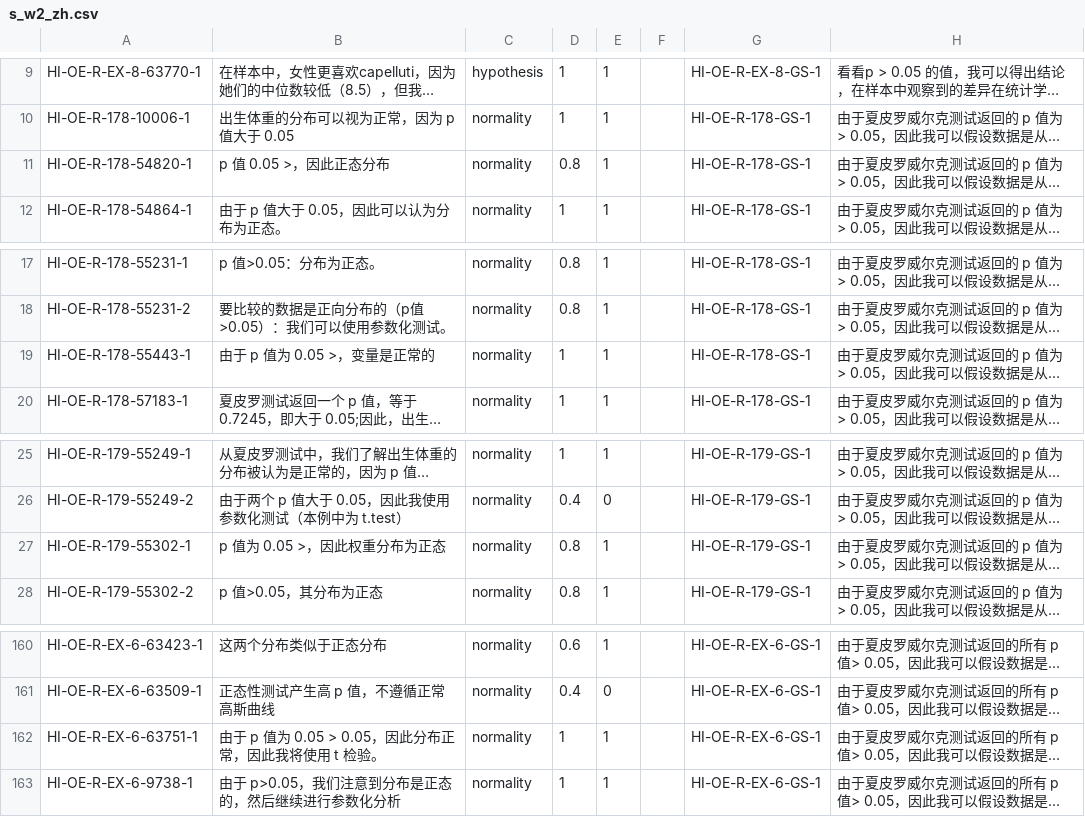
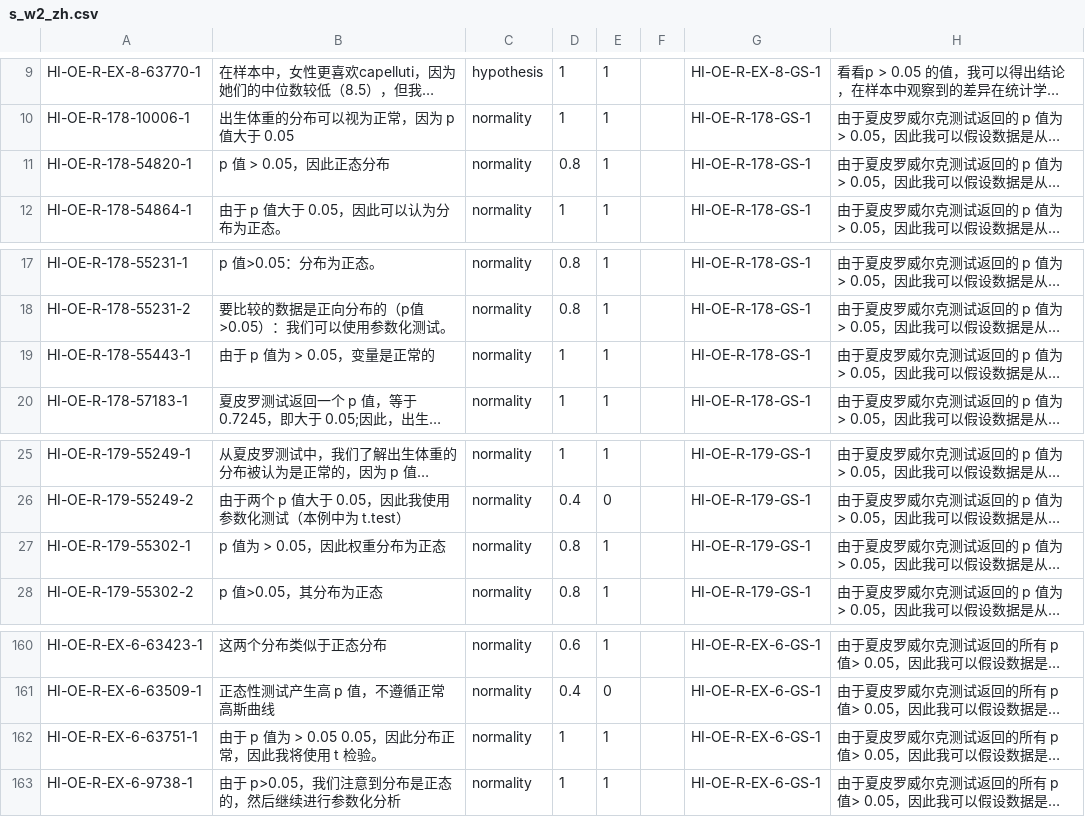
Before and after one commit to Creator-SN/ccSim, a CSV file: dataset/SFR/weakly/s_w2_zh.csv, drawn as a sheet; only a part is shown, gaps mark what is left out; long unchanged cells end in …; the diff names each change by its address in the sheet, - before the commit and + after, or states it on an @@ line.

```diff
--- a/dataset/SFR/weakly/s_w2_zh.csv
+++ b/dataset/SFR/weakly/s_w2_zh.csv
-B11: p 值 0.05 >，因此正态分布
+B11: p 值 > 0.05，因此正态分布
-B19: 由于 p 值为 0.05 >，变量是正常的
+B19: 由于 p 值为 > 0.05，变量是正常的
-B27: p 值为 0.05 >，因此权重分布为正态
+B27: p 值为 > 0.05，因此权重分布为正态
-B162: 由于 p 值为 0.05 > 0.05，因此分布正常，因此我将使用 t 检验。
+B162: 由于 p 值为 > 0.05 0.05，因此分布正常，因此我将使用 t 检验。
```
Also changed, not shown: dataset/SFR/gold_ans.csv, dataset/SFR/s_eval_zh.csv, 31 other files.
